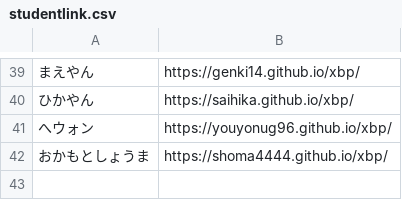
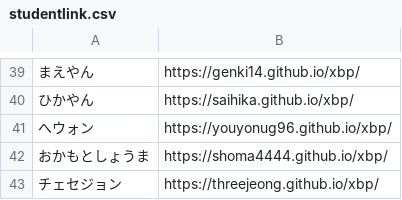
Before and after one commit to kuxbp/xbp, a CSV file: xbp2021/link/studentlink.csv, drawn as a sheet; only a part is shown, gaps mark what is left out; the diff names each change by its address in the sheet, - before the commit and + after, or states it on an @@ line.

Commit message:
student

```diff
--- a/xbp2021/link/studentlink.csv
+++ b/xbp2021/link/studentlink.csv
+row 43: チェセジョン | https://threejeong.github.io/xbp/
```
